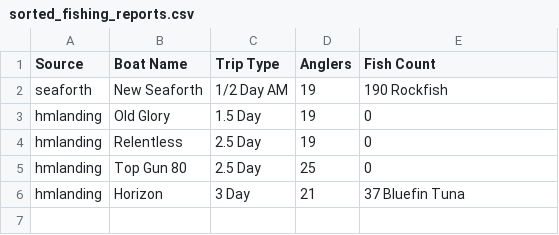
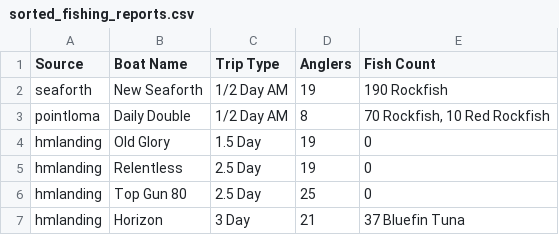
Before and after one commit to hdehaini/Fishing_Reports, a CSV file: database/sorted_fishing_reports.csv, drawn as a sheet.

```diff
--- a/database/sorted_fishing_reports.csv
+++ b/database/sorted_fishing_reports.csv
@@ -2,2 +2,3 @@ Source,Boat Name,Trip Type,Anglers,Fish Count
 seaforth,New Seaforth,1/2 Day AM,19,190 Rockfish
+pointloma,Daily Double,1/2 Day AM,8,"70 Rockfish, 10 Red Rockfish"
 hmlanding,Old Glory,1.5 Day,19,0
```
Also changed, not shown: 1 other file.
